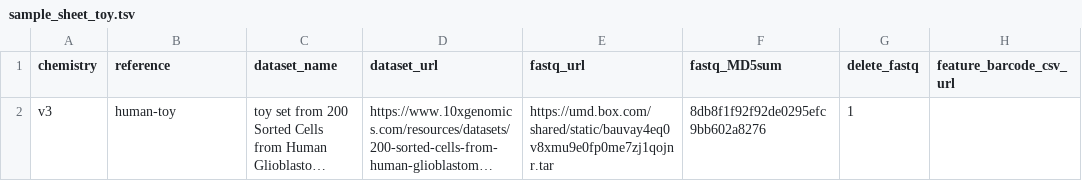
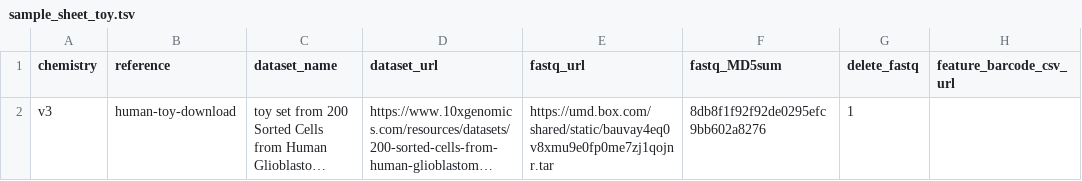
Before and after one commit to COMBINE-lab/quantaf, a TSV file: input_files/sample_sheet_toy.tsv, drawn as a sheet; only a part is shown; long unchanged cells end in …; the diff names each change by its address in the sheet, - before the commit and + after, or states it on an @@ line.

Commit message:
working reference changes

```diff
--- a/input_files/sample_sheet_toy.tsv
+++ b/input_files/sample_sheet_toy.tsv
-B2 (reference): human-toy
+B2 (reference): human-toy-download
```
Also changed, not shown: 4 other files.
